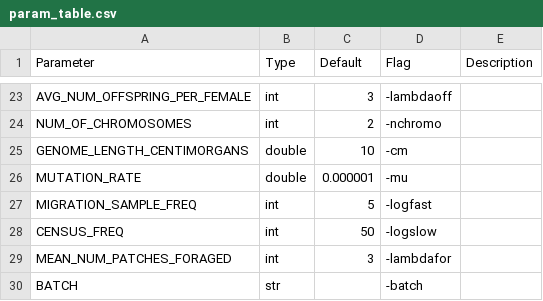
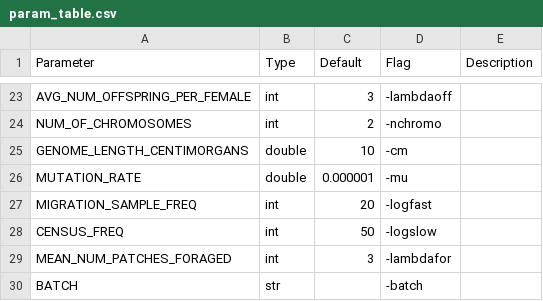
Before and after one commit to gottacatchenall/mpfm1.0, a CSV file: param_table.csv, drawn as a sheet; only a part is shown, gaps mark what is left out.

```diff
--- a/param_table.csv
+++ b/param_table.csv
@@ -26,3 +26,3 @@ GENOME_LENGTH_CENTIMORGANS,double,10,-cm,
 MUTATION_RATE,double,0.000001,-mu,
-MIGRATION_SAMPLE_FREQ,int,5,-logfast,
+MIGRATION_SAMPLE_FREQ,int,20,-logfast,
 CENSUS_FREQ,int,50,-logslow,
```
Also changed, not shown: 9 other files.
